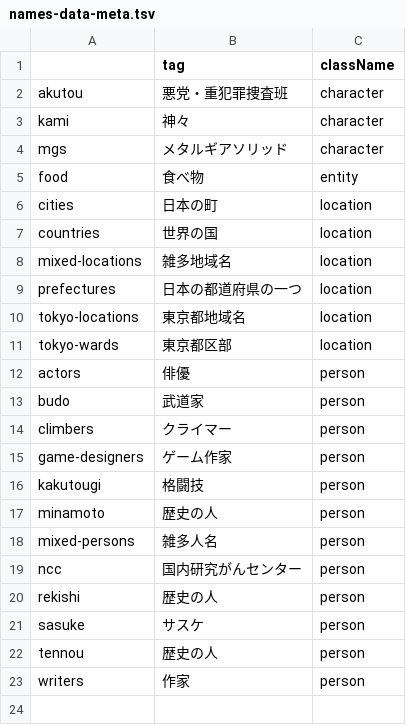
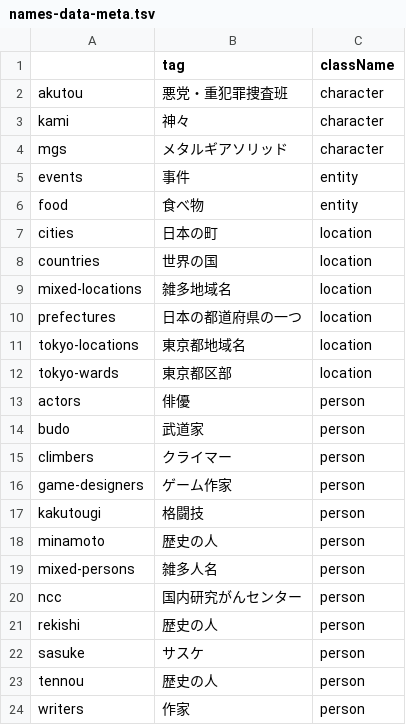
Before and after one commit to EmilRehnberg/js-for-anki, a TSV file: data/names/names-data-meta.tsv, drawn as a sheet; the diff names each change by its address in the sheet, - before the commit and + after, or states it on an @@ line.

Commit message:
adds event names

```diff
--- a/data/names/names-data-meta.tsv
+++ b/data/names/names-data-meta.tsv
+row 5: events | 事件 | entity
```
Also changed, not shown: 1 other file.
